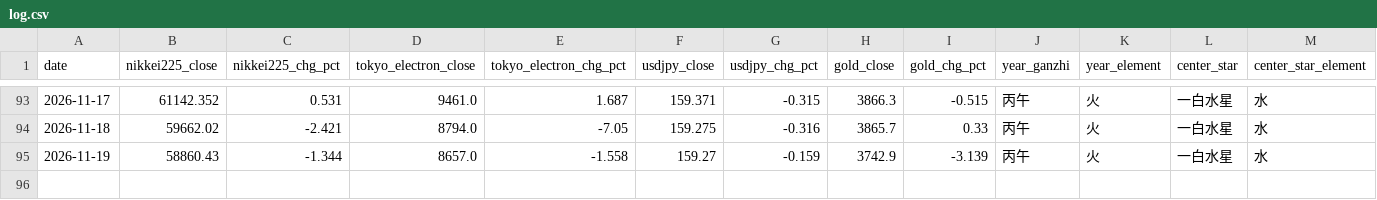
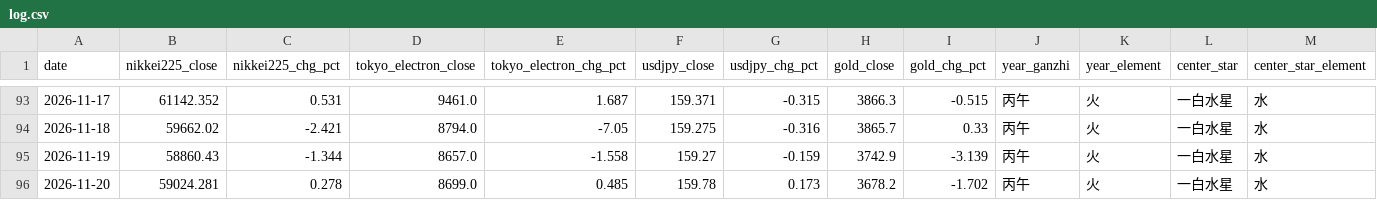
Before and after one commit to ham225/spirit-invest-theory, a CSV file: data/log.csv, drawn as a sheet; only a part is shown, gaps mark what is left out; rows hold the shown columns only; the diff names each change by its address in the sheet, - before the commit and + after, or states it on an @@ line.

```diff
--- a/data/log.csv
+++ b/data/log.csv
+row 96: 2026-11-20 | 59024.281 | 0.278 | 8699.0 | 0.485 | 159.78 | 0.173 | 3678.2 | -1.702 | 丙午 | 火 | 一白水星 | 水
```
Also changed, not shown: 5 other files.
